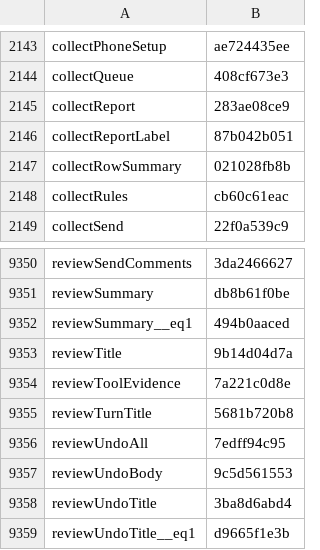
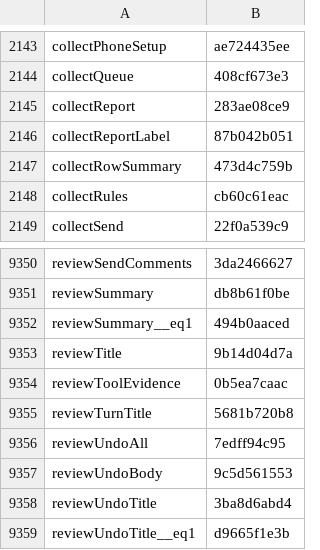
Before and after one commit to Eslamasabry/opencode-mobile-next, a TSV file: native/tools/strings/translation-state/ar.tsv, drawn as a sheet; only a part is shown, gaps mark what is left out.

```diff
--- a/native/tools/strings/translation-state/ar.tsv
+++ b/native/tools/strings/translation-state/ar.tsv
@@ -2146,3 +2146,3 @@ collectReport	283ae08ce9
 collectReportLabel	87b042b051
-collectRowSummary	021028fb8b
+collectRowSummary	473d4c759b
 collectRules	cb60c61eac
@@ -9353,3 +9353,3 @@ reviewSummary__eq1	494b0aaced
 reviewTitle	9b14d04d7a
-reviewToolEvidence	7a221c0d8e
+reviewToolEvidence	0b5ea7caac
 reviewTurnTitle	5681b720b8
```
Also changed, not shown: native/tools/strings/translation-state/es.tsv, native/tools/strings/translation-state/fr.tsv, 19 other files.
